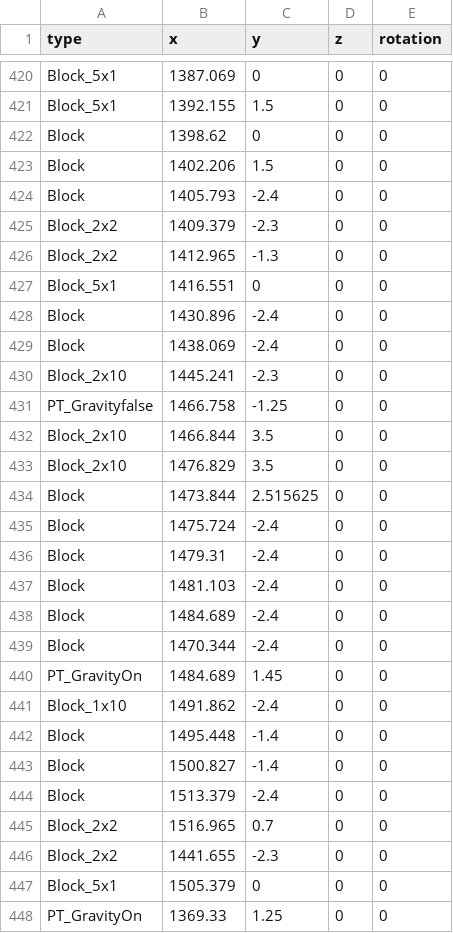
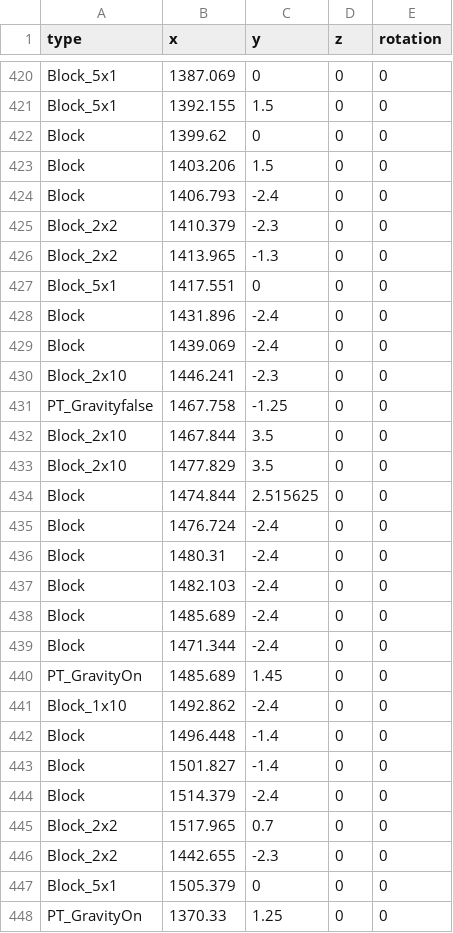
Before and after one commit to anack-111/Geo, a CSV file: Assets/Data/MapData/DuDu_Map.csv, drawn as a sheet; only a part is shown, gaps mark what is left out; the diff covers the shown part only.

```diff
--- a/Assets/Data/MapData/DuDu_Map.csv
+++ b/Assets/Data/MapData/DuDu_Map.csv
@@ -421,28 +421,28 @@ Block_5x1,1387.069,0,0,0
 Block_5x1,1392.155,1.5,0,0
-Block,1398.62,0,0,0
-Block,1402.206,1.5,0,0
-Block,1405.793,-2.4,0,0
-Block_2x2,1409.379,-2.3,0,0
-Block_2x2,1412.965,-1.3,0,0
-Block_5x1,1416.551,0,0,0
-Block,1430.896,-2.4,0,0
-Block,1438.069,-2.4,0,0
-Block_2x10,1445.241,-2.3,0,0
-PT_Gravityfalse,1466.758,-1.25,0,0
-Block_2x10,1466.844,3.5,0,0
-Block_2x10,1476.829,3.5,0,0
-Block,1473.844,2.515625,0,0
-Block,1475.724,-2.4,0,0
-Block,1479.31,-2.4,0,0
-Block,1481.103,-2.4,0,0
-Block,1484.689,-2.4,0,0
-Block,1470.344,-2.4,0,0
-PT_GravityOn,1484.689,1.45,0,0
-Block_1x10,1491.862,-2.4,0,0
-Block,1495.448,-1.4,0,0
-Block,1500.827,-1.4,0,0
-Block,1513.379,-2.4,0,0
-Block_2x2,1516.965,0.7,0,0
-Block_2x2,1441.655,-2.3,0,0
+Block,1399.62,0,0,0
+Block,1403.206,1.5,0,0
+Block,1406.793,-2.4,0,0
+Block_2x2,1410.379,-2.3,0,0
+Block_2x2,1413.965,-1.3,0,0
+Block_5x1,1417.551,0,0,0
+Block,1431.896,-2.4,0,0
+Block,1439.069,-2.4,0,0
+Block_2x10,1446.241,-2.3,0,0
+PT_Gravityfalse,1467.758,-1.25,0,0
+Block_2x10,1467.844,3.5,0,0
+Block_2x10,1477.829,3.5,0,0
+Block,1474.844,2.515625,0,0
+Block,1476.724,-2.4,0,0
+Block,1480.31,-2.4,0,0
+Block,1482.103,-2.4,0,0
+Block,1485.689,-2.4,0,0
+Block,1471.344,-2.4,0,0
+PT_GravityOn,1485.689,1.45,0,0
+Block_1x10,1492.862,-2.4,0,0
+Block,1496.448,-1.4,0,0
+Block,1501.827,-1.4,0,0
+Block,1514.379,-2.4,0,0
+Block_2x2,1517.965,0.7,0,0
+Block_2x2,1442.655,-2.3,0,0
 Block_5x1,1505.379,0,0,0
-PT_GravityOn,1369.33,1.25,0,0
+PT_GravityOn,1370.33,1.25,0,0
```
Also changed, not shown: 1 added row, 1 removed row and 157 edited cells elsewhere in this file, 1 other file.
